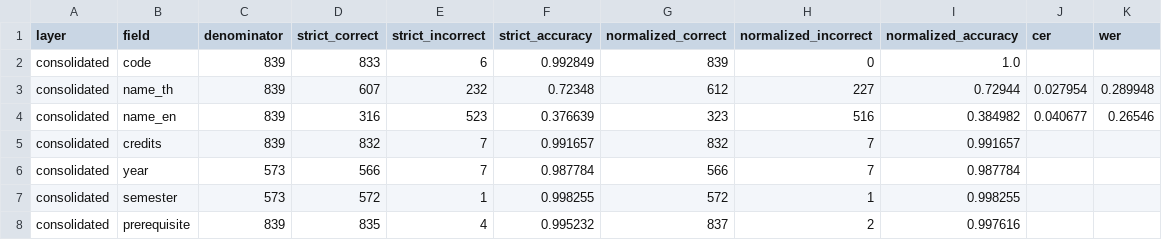
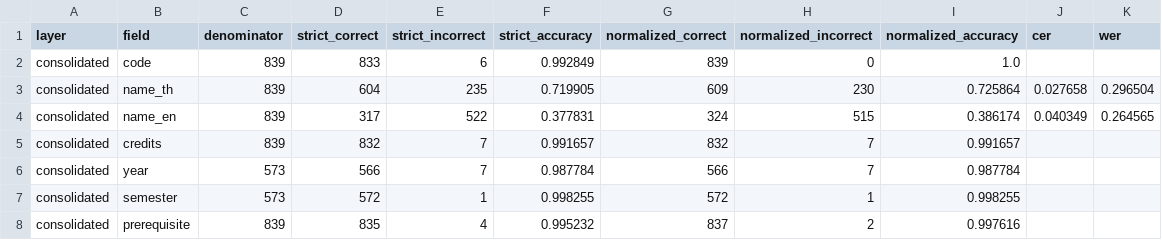
Before and after one commit to SalapaoXN/isd-2026-curriculum_2_cucumber, a CSV file: reports/eval_consolidated/field_metrics.csv, drawn as a sheet.

```diff
--- a/reports/eval_consolidated/field_metrics.csv
+++ b/reports/eval_consolidated/field_metrics.csv
@@ -2,4 +2,4 @@ layer,field,denominator,strict_correct,strict_incorrect,strict_accuracy,normaliz
 consolidated,code,839,833,6,0.992849,839,0,1.0,,
-consolidated,name_th,839,607,232,0.72348,612,227,0.72944,0.027954,0.289948
-consolidated,name_en,839,316,523,0.376639,323,516,0.384982,0.040677,0.26546
+consolidated,name_th,839,604,235,0.719905,609,230,0.725864,0.027658,0.296504
+consolidated,name_en,839,317,522,0.377831,324,515,0.386174,0.040349,0.264565
 consolidated,credits,839,832,7,0.991657,832,7,0.991657,,
```
Also changed, not shown: reports/eval_comparison/field_delta.csv, reports/eval_comparison/transitions.csv, 11 other files.
